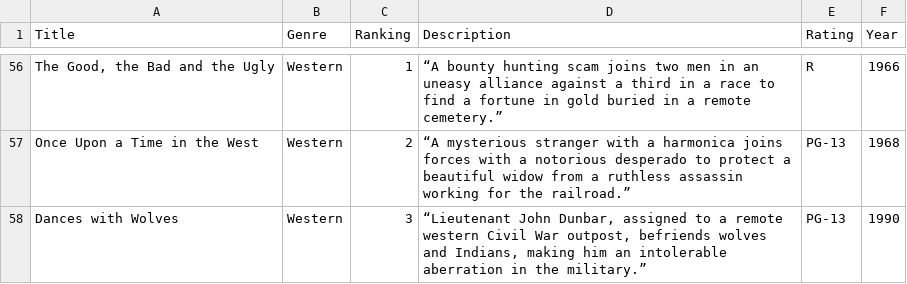
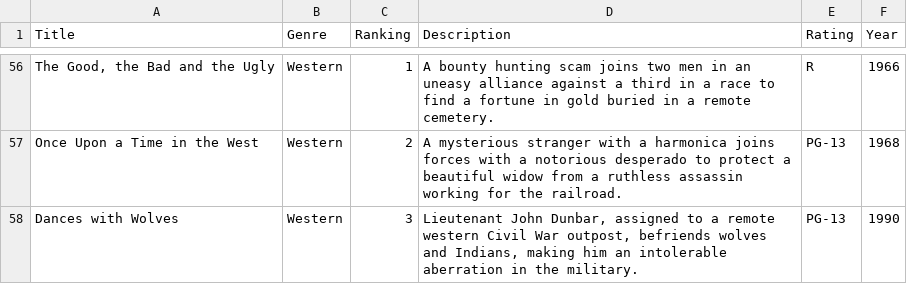
Before and after one commit to dejoyamegan/madhacks, a CSV file: movies.csv, drawn as a sheet; only a part is shown, gaps mark what is left out; the diff covers the shown part only; the diff names each change by its address in the sheet, - before the commit and + after, or states it on an @@ line.

```diff
--- a/movies.csv
+++ b/movies.csv
-D56 (Description): “A bounty hunting scam joins two men in an uneasy alliance against a third in a race to find a fortune in gold buried in a remote cemetery.”
+D56 (Description): A bounty hunting scam joins two men in an uneasy alliance against a third in a race to find a fortune in gold buried in a remote cemetery.
-D57 (Description): “A mysterious stranger with a harmonica joins forces with a notorious desperado to protect a beautiful widow from a ruthless assassin working for the railroad.”
+D57 (Description): A mysterious stranger with a harmonica joins forces with a notorious desperado to protect a beautiful widow from a ruthless assassin working for the railroad.
-D58 (Description): “Lieutenant John Dunbar, assigned to a remote western Civil War outpost, befriends wolves and Indians, making him an intolerable aberration in the military.”
+D58 (Description): Lieutenant John Dunbar, assigned to a remote western Civil War outpost, befriends wolves and Indians, making him an intolerable aberration in the military.
```
Also changed, not shown: 56 edited cells elsewhere in this file, 4 other files.
